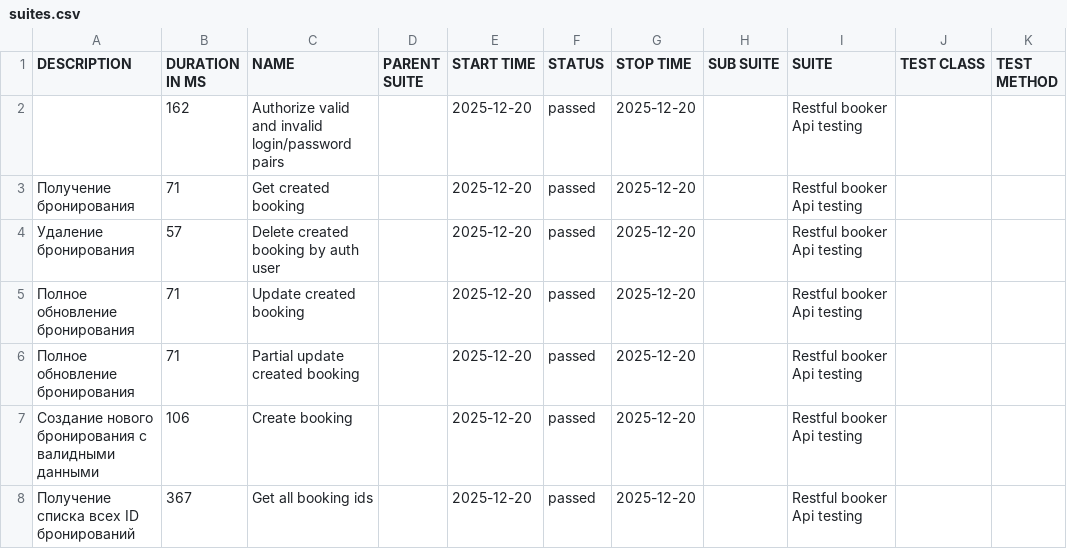
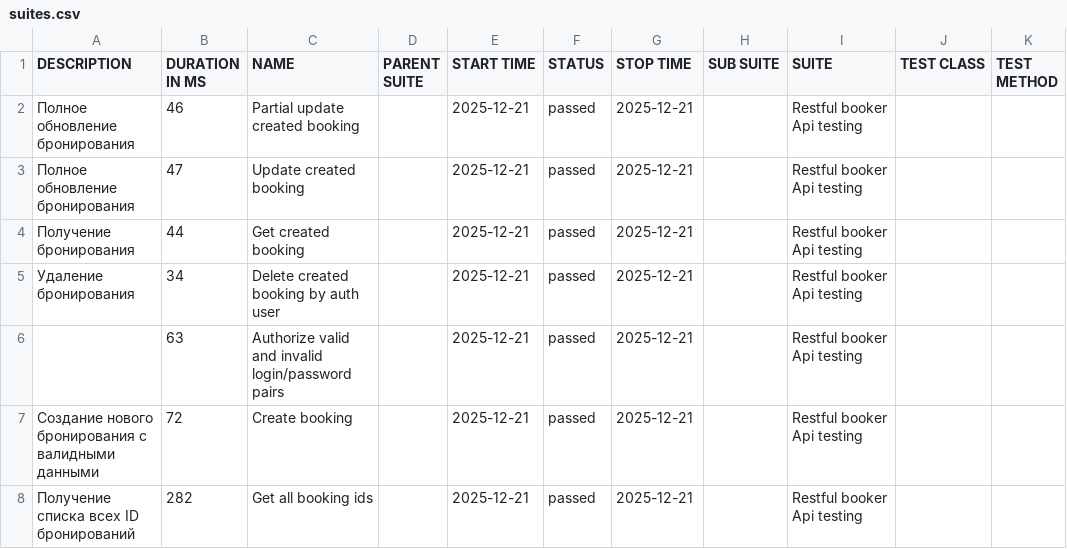
Before and after one commit to elenkaFila/Cypress-api-testing, a CSV file: data/suites.csv, drawn as a sheet.

```diff
--- a/data/suites.csv
+++ b/data/suites.csv
@@ -1,8 +1,8 @@
 "DESCRIPTION","DURATION IN MS","NAME","PARENT SUITE","START TIME","STATUS","STOP TIME","SUB SUITE","SUITE","TEST CLASS","TEST METHOD"
-"","162","Authorize valid and invalid login/password pairs","","2025-12-20","passed","2025-12-20","","Restful booker Api testing","",""
-"Получение бронирования","71","Get created booking","","2025-12-20","passed","2025-12-20","","Restful booker Api testing","",""
-" Удаление бронирования","57","Delete created booking by auth user","","2025-12-20","passed","2025-12-20","","Restful booker Api testing","",""
-"Полное обновление бронирования","71","Update created booking","","2025-12-20","passed","2025-12-20","","Restful booker Api testing","",""
-"Полное обновление бронирования","71","Partial update created booking","","2025-12-20","passed","2025-12-20","","Restful booker Api testing","",""
-"Создание нового бронирования с валидными данными","106","Create booking","","2025-12-20","passed","2025-12-20","","Restful booker Api testing","",""
-" Получение списка всех ID бронирований","367","Get all booking ids","","2025-12-20","passed","2025-12-20","","Restful booker Api testing","",""
+"Полное обновление бронирования","46","Partial update created booking","","2025-12-21","passed","2025-12-21","","Restful booker Api testing","",""
+"Полное обновление бронирования","47","Update created booking","","2025-12-21","passed","2025-12-21","","Restful booker Api testing","",""
+"Получение бронирования","44","Get created booking","","2025-12-21","passed","2025-12-21","","Restful booker Api testing","",""
+" Удаление бронирования","34","Delete created booking by auth user","","2025-12-21","passed","2025-12-21","","Restful booker Api testing","",""
+"","63","Authorize valid and invalid login/password pairs","","2025-12-21","passed","2025-12-21","","Restful booker Api testing","",""
+"Создание нового бронирования с валидными данными","72","Create booking","","2025-12-21","passed","2025-12-21","","Restful booker Api testing","",""
+" Получение списка всех ID бронирований","282","Get all booking ids","","2025-12-21","passed","2025-12-21","","Restful booker Api testing","",""
```
Also changed, not shown: data/behaviors.csv, 28 other files.
